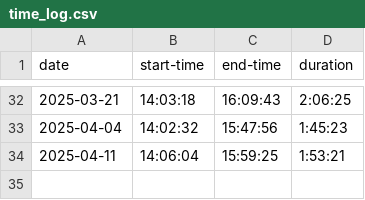
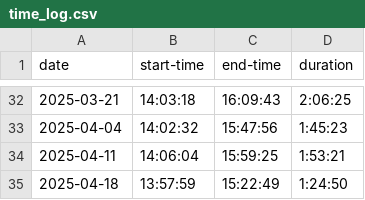
Before and after one commit to wba6/time_clock, a CSV file: time_log.csv, drawn as a sheet; only a part is shown, gaps mark what is left out.

Commit message:
update time

```diff
--- a/time_log.csv
+++ b/time_log.csv
@@ -34 +34,2 @@ date,start-time,end-time,duration
 2025-04-11,14:06:04,15:59:25,1:53:21
+2025-04-18,13:57:59,15:22:49,1:24:50
```
